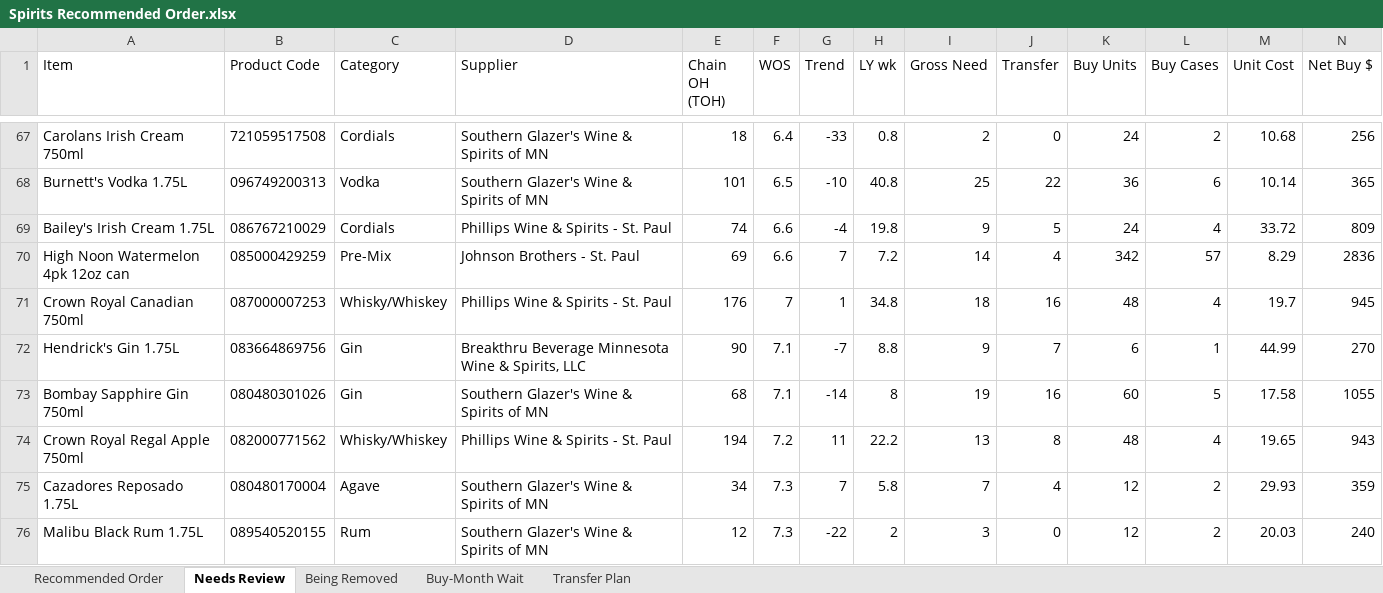
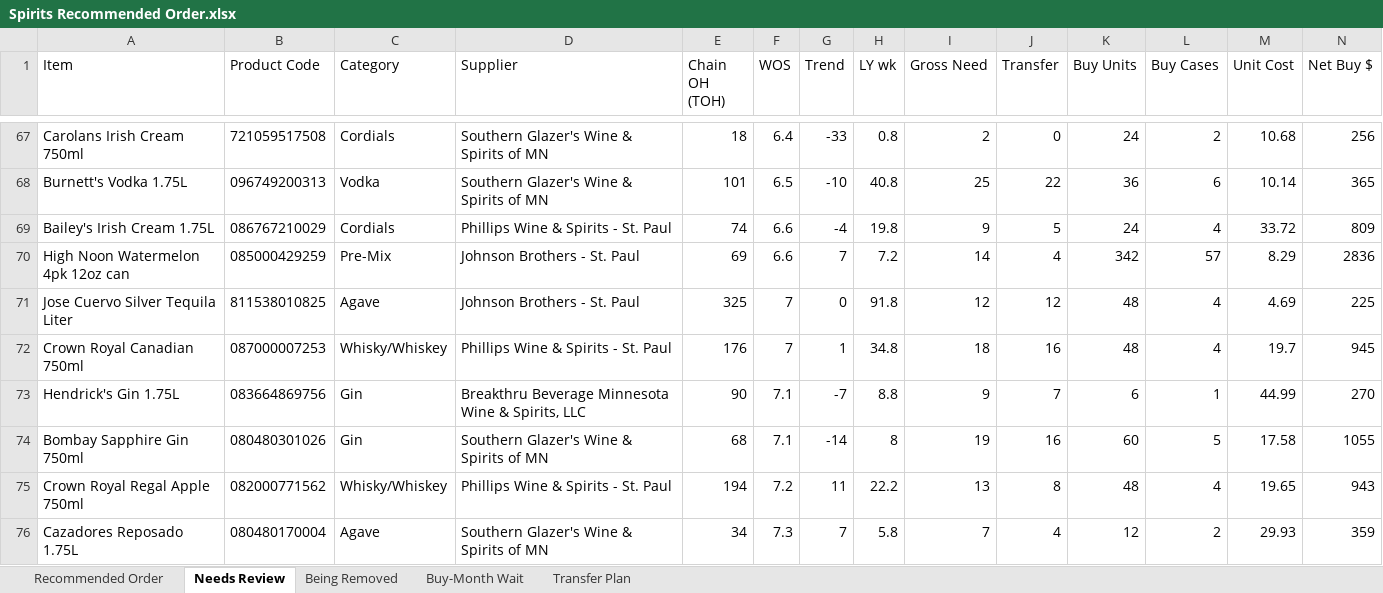
Before and after one commit to Akuklok/thc-dashboard, an Excel workbook: data/Spirits Recommended Order.xlsx, sheet Needs Review, drawn as a sheet; only a part is shown, gaps mark what is left out; the shorter side is filled out with more unchanged rows; values as stored, in another font and other column widths than the file's, no borders; rows hold the shown columns only; the diff names each change by its address in the sheet, - before the commit and + after, or states it on an @@ line.

```diff
--- a/data/Spirits Recommended Order.xlsx (sheet Needs Review)
+++ b/data/Spirits Recommended Order.xlsx (sheet Needs Review)
+row 71: Jose Cuervo Silver Tequila Liter | 811538010825 | Agave | Johnson Brothers - St. Paul | 325 | 7 | 0 | 91.8 | 12 | 12 | 48 | 4 | 4.69 | 225
```
Also changed, not shown: sheet Recommended Order, data/Beer Recommended Order.xlsx, data/Other Recommended Order.xlsx, 32 other files.
